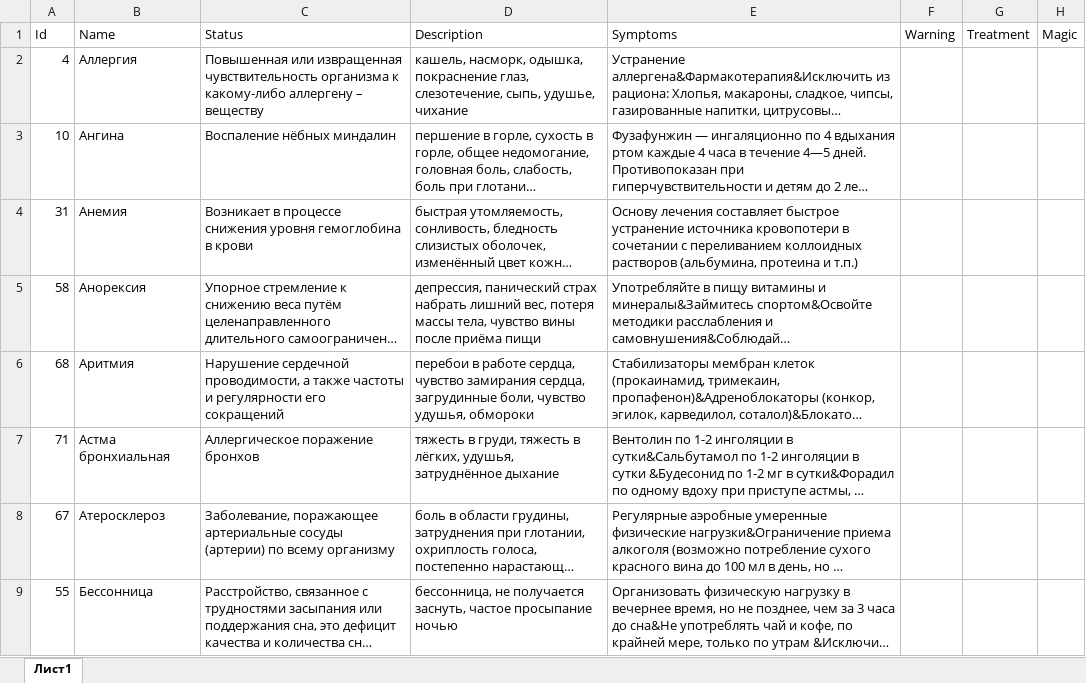
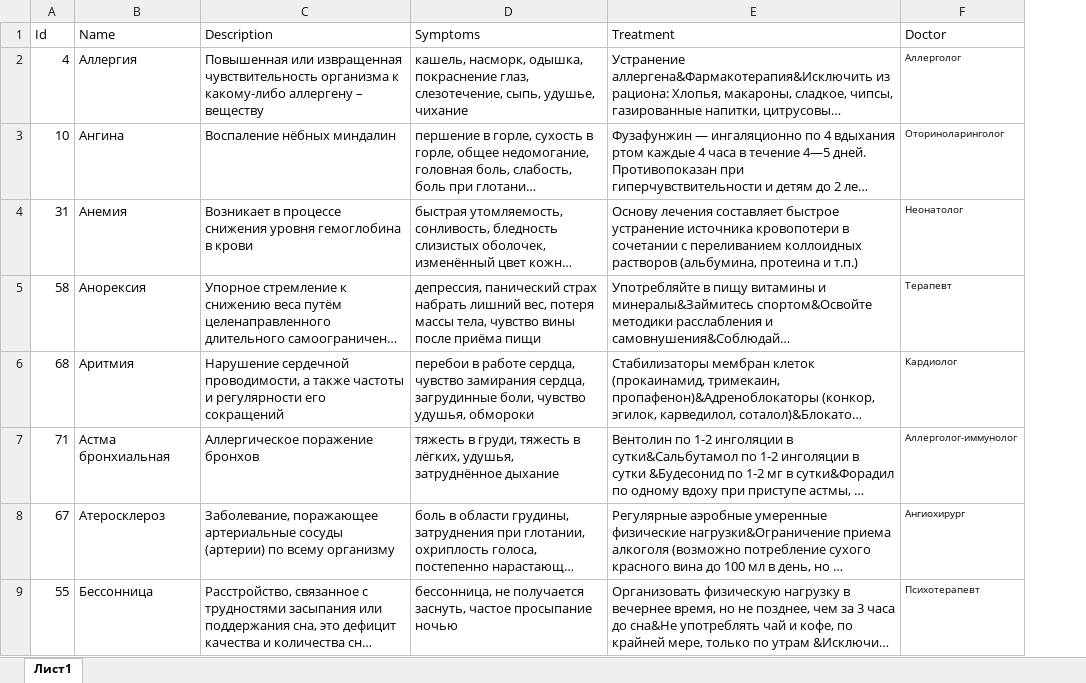
Before and after one commit to KateTroshkova/BeHealthyOficial, an Excel workbook: app/src/main/assets/desease_data.xlsx, sheet Лист1, drawn as a sheet; only a part is shown; long unchanged cells end in …; values as stored, in another font and other column widths than the file's, no borders; removed rows and columns are numbered as before the commit, all else as after; the diff names each change by its address in the sheet, - before the commit and + after, or states it on an @@ line.

```diff
--- a/app/src/main/assets/desease_data.xlsx (sheet Лист1)
+++ b/app/src/main/assets/desease_data.xlsx (sheet Лист1)
-column F (Warning), empty
-column G (Treatment), empty
-column H (Magic), empty
+column F (Doctor), rows 2-9: Аллерголог | Оториноларинголог | Неонатолог | Терапевт | Кардиолог | Аллерголог-иммунолог | Ангиохирург | Психотерапевт
-C1: Status
+C1: Description
-D1: Description
+D1: Symptoms
-E1: Symptoms
+E1: Treatment
```
Also changed, not shown: 8 other files.
